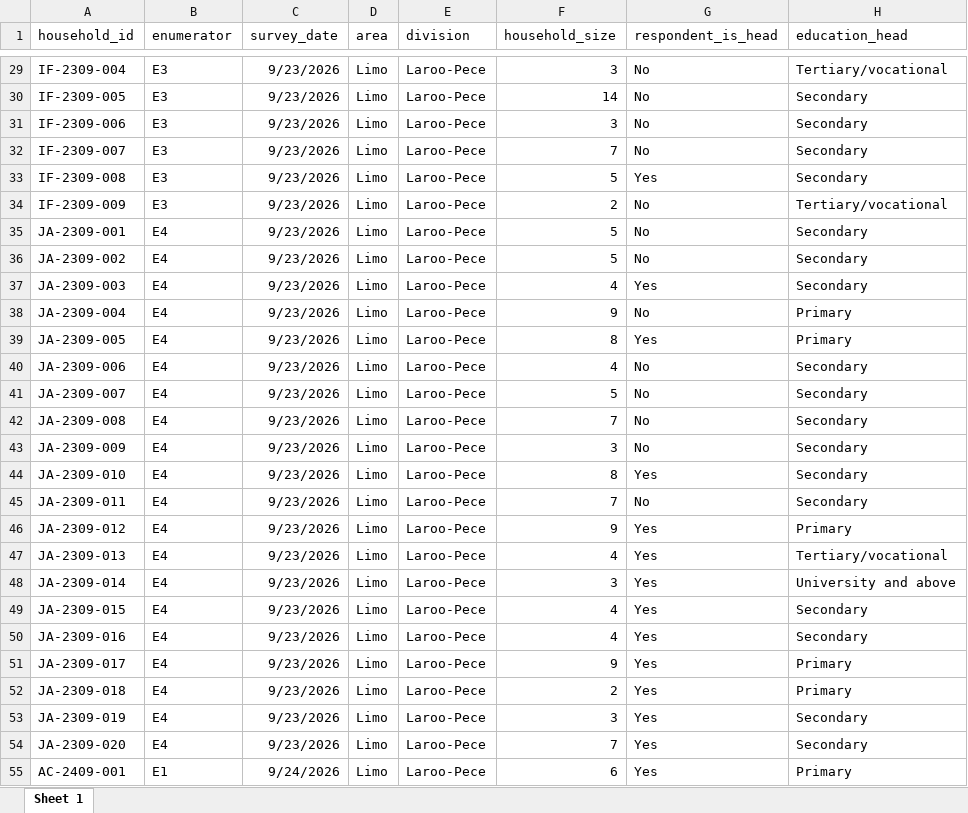
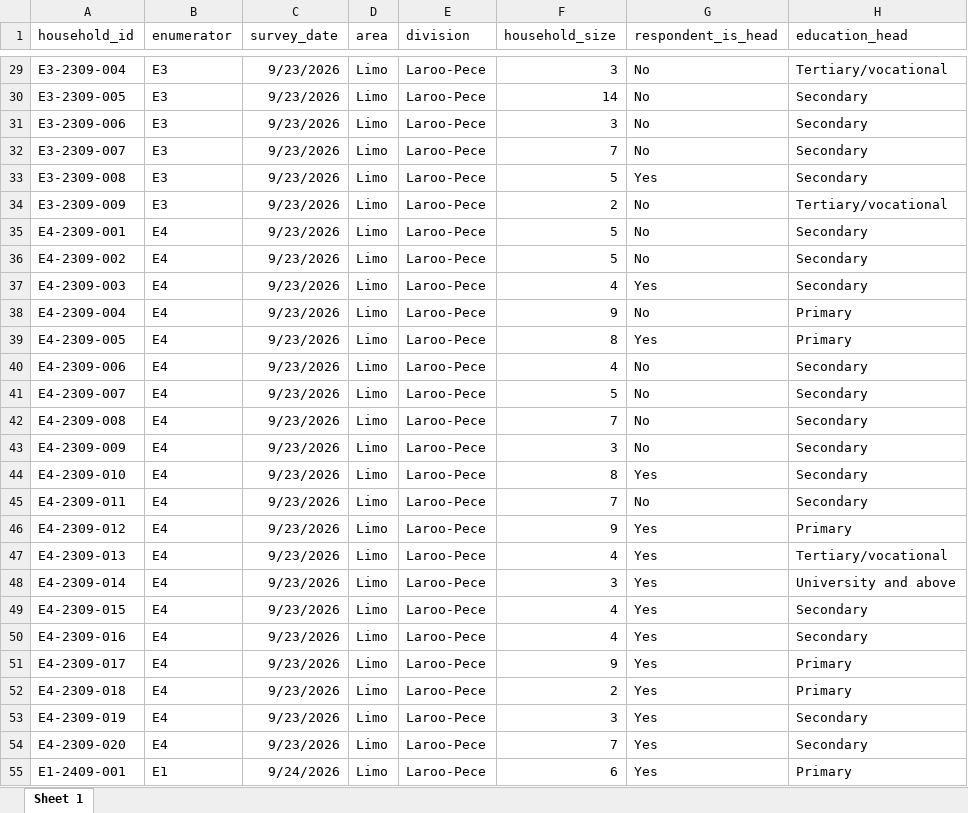
Before and after one commit to openwashdata/guluswm, an Excel workbook: inst/extdata/guluswm_survey.xlsx, sheet Sheet 1, drawn as a sheet; only a part is shown, gaps mark what is left out; values as stored, in another font and other column widths than the file's, no borders; the diff covers the shown part only; the diff names each change by its address in the sheet, - before the commit and + after, or states it on an @@ line.

```diff
--- a/inst/extdata/guluswm_survey.xlsx (sheet Sheet 1)
+++ b/inst/extdata/guluswm_survey.xlsx (sheet Sheet 1)
-A29 (household_id): IF-2309-004
+A29 (household_id): E3-2309-004
-A30 (household_id): IF-2309-005
+A30 (household_id): E3-2309-005
-A31 (household_id): IF-2309-006
+A31 (household_id): E3-2309-006
-A32 (household_id): IF-2309-007
+A32 (household_id): E3-2309-007
-A33 (household_id): IF-2309-008
+A33 (household_id): E3-2309-008
-A34 (household_id): IF-2309-009
+A34 (household_id): E3-2309-009
-A35 (household_id): JA-2309-001
+A35 (household_id): E4-2309-001
-A36 (household_id): JA-2309-002
+A36 (household_id): E4-2309-002
-A37 (household_id): JA-2309-003
+A37 (household_id): E4-2309-003
-A38 (household_id): JA-2309-004
+A38 (household_id): E4-2309-004
-A39 (household_id): JA-2309-005
+A39 (household_id): E4-2309-005
-A40 (household_id): JA-2309-006
+A40 (household_id): E4-2309-006
-A41 (household_id): JA-2309-007
+A41 (household_id): E4-2309-007
-A42 (household_id): JA-2309-008
+A42 (household_id): E4-2309-008
-A43 (household_id): JA-2309-009
+A43 (household_id): E4-2309-009
-A44 (household_id): JA-2309-010
+A44 (household_id): E4-2309-010
-A45 (household_id): JA-2309-011
+A45 (household_id): E4-2309-011
-A46 (household_id): JA-2309-012
+A46 (household_id): E4-2309-012
-A47 (household_id): JA-2309-013
+A47 (household_id): E4-2309-013
-A48 (household_id): JA-2309-014
+A48 (household_id): E4-2309-014
-A49 (household_id): JA-2309-015
+A49 (household_id): E4-2309-015
-A50 (household_id): JA-2309-016
+A50 (household_id): E4-2309-016
-A51 (household_id): JA-2309-017
+A51 (household_id): E4-2309-017
-A52 (household_id): JA-2309-018
+A52 (household_id): E4-2309-018
-A53 (household_id): JA-2309-019
+A53 (household_id): E4-2309-019
-A54 (household_id): JA-2309-020
+A54 (household_id): E4-2309-020
-A55 (household_id): AC-2409-001
+A55 (household_id): E1-2409-001
```
Also changed, not shown: 397 edited cells elsewhere in this sheet, 10 other files.
